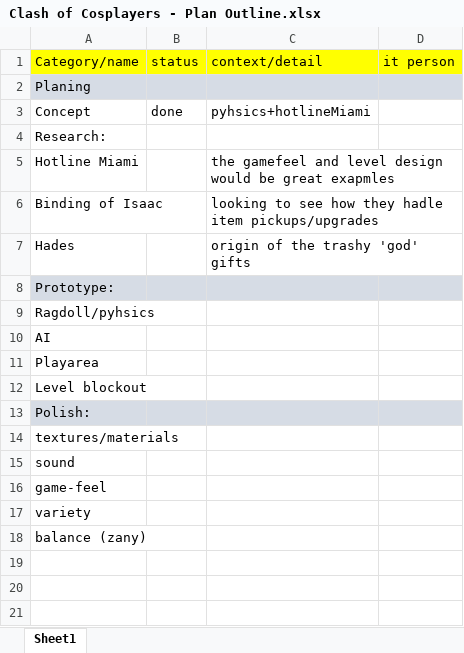
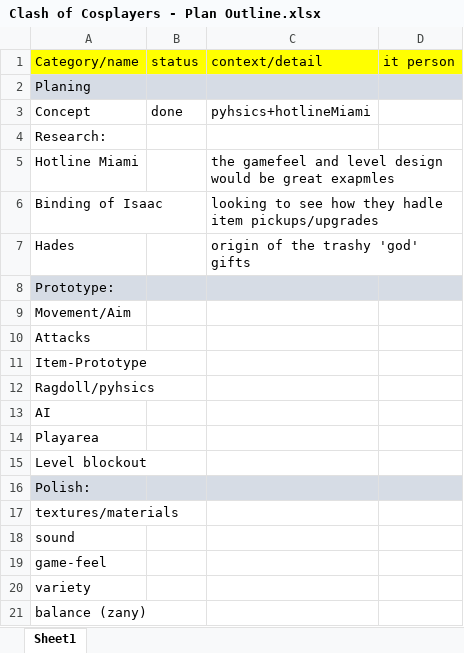
Before and after one commit to LuxRegem/Project_Clash-of-Cosplayers, an Excel workbook: Shared Documentation/Luke's Documents/Clash of Cosplayers - Plan Outline.xlsx, sheet Sheet1, drawn as a sheet; values as stored, in another font and other column widths than the file's, no borders; the diff names each change by its address in the sheet, - before the commit and + after, or states it on an @@ line.

Commit message:
references (+ plan)

```diff
--- a/Shared Documentation/Luke's Documents/Clash of Cosplayers - Plan Outline.xlsx (sheet Sheet1)
+++ b/Shared Documentation/Luke's Documents/Clash of Cosplayers - Plan Outline.xlsx (sheet Sheet1)
+row 9: Movement/Aim
+row 10: Attacks
+row 11: Item-Prototype
```
Also changed, not shown: 2 other files.
